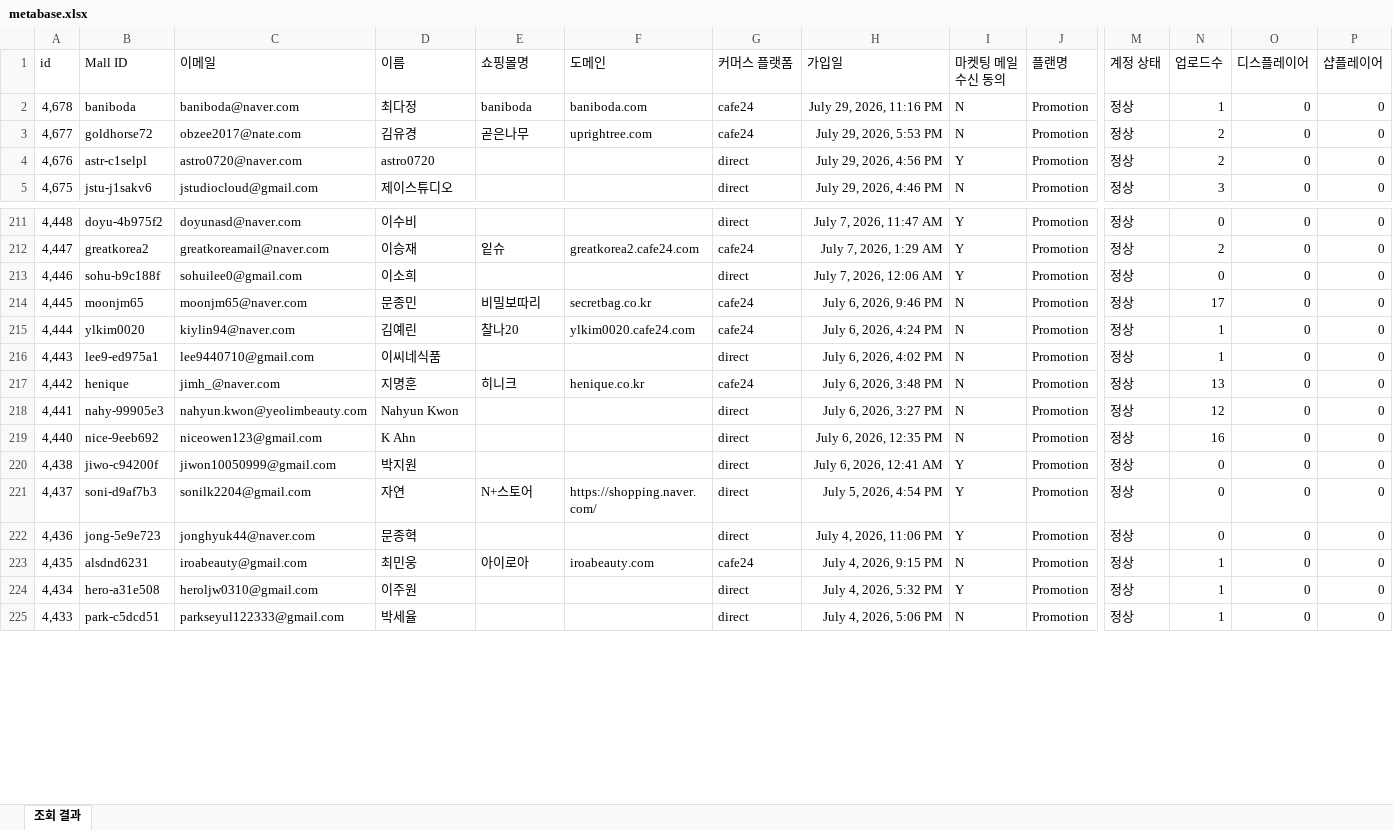
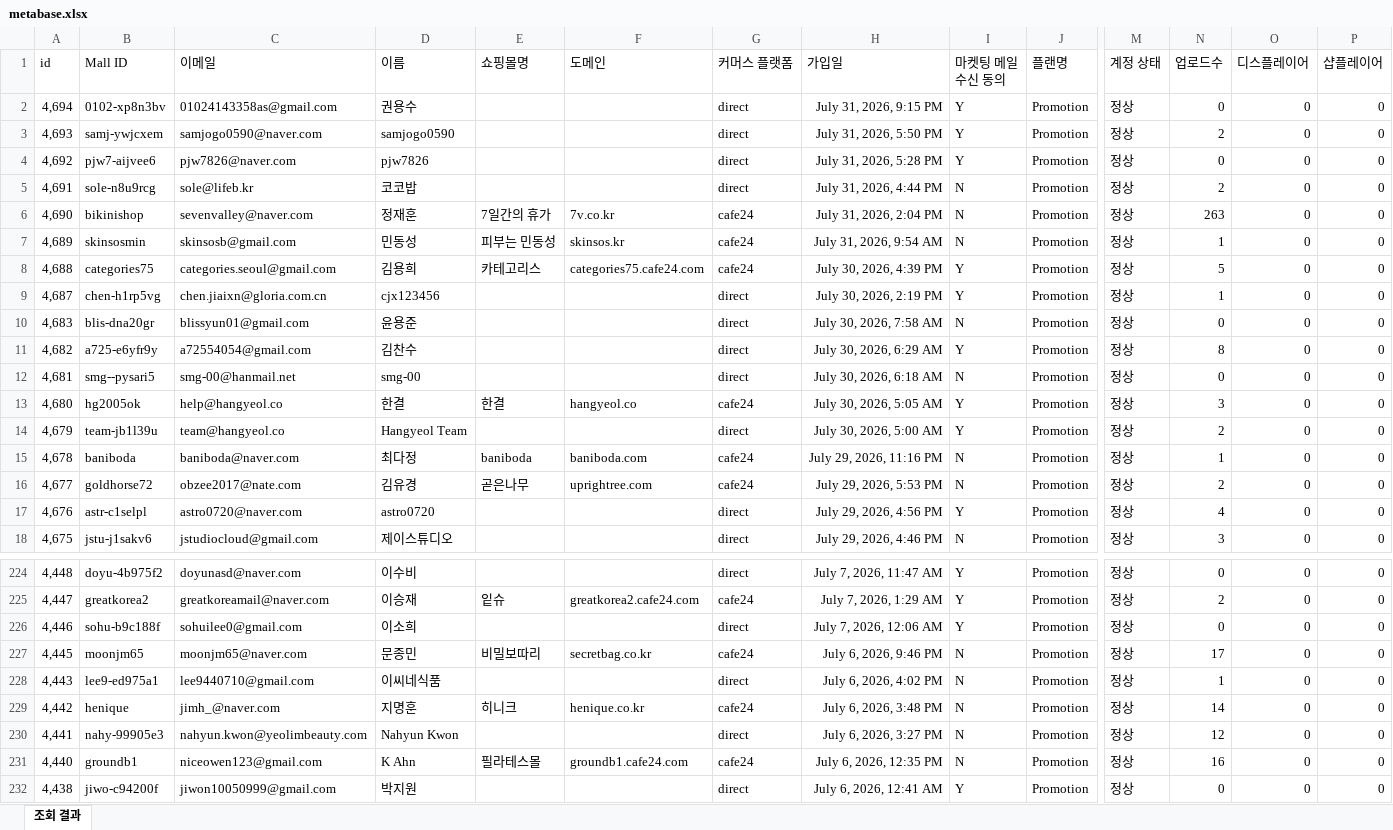
Before and after one commit to CTND-Marketing/charlla, an Excel workbook: data/2026-07/metabase.xlsx, sheet 조회 결과, drawn as a sheet; only a part is shown, gaps mark what is left out; the shorter side is filled out with more unchanged rows; values as stored, in another font and other column widths than the file's, no borders; removed rows and columns are numbered as before the commit, all else as after; rows hold the shown columns only; the diff covers the shown part only; the diff names each change by its address in the sheet, - before the commit and + after, or states it on an @@ line.

```diff
--- a/data/2026-07/metabase.xlsx (sheet 조회 결과)
+++ b/data/2026-07/metabase.xlsx (sheet 조회 결과)
+row 2: 4,694 | 0102-xp8n3bv | 01024143358as@gmail.com | 권용수 |  |  | direct | July 31, 2026, 9:15 PM | Y | Promotion | 정상 | 0 | 0 | 0
+row 3: 4,693 | samj-ywjcxem | samjogo0590@naver.com | samjogo0590 |  |  | direct | July 31, 2026, 5:50 PM | Y | Promotion | 정상 | 2 | 0 | 0
+row 4: 4,692 | pjw7-aijvee6 | pjw7826@naver.com | pjw7826 |  |  | direct | July 31, 2026, 5:28 PM | Y | Promotion | 정상 | 0 | 0 | 0
+row 5: 4,691 | sole-n8u9rcg | sole@lifeb.kr | 코코밥 |  |  | direct | July 31, 2026, 4:44 PM | N | Promotion | 정상 | 2 | 0 | 0
+row 6: 4,690 | bikinishop | sevenvalley@naver.com | 정재훈 | 7일간의 휴가 | 7v.co.kr | cafe24 | July 31, 2026, 2:04 PM | N | Promotion | 정상 | 263 | 0 | 0
+row 7: 4,689 | skinsosmin | skinsosb@gmail.com | 민동성 | 피부는 민동성 | skinsos.kr | cafe24 | July 31, 2026, 9:54 AM | N | Promotion | 정상 | 1 | 0 | 0
+row 8: 4,688 | categories75 | categories.seoul@gmail.com | 김용희 | 카테고리스 | categories75.cafe24.com | cafe24 | July 30, 2026, 4:39 PM | Y | Promotion | 정상 | 5 | 0 | 0
+row 9: 4,687 | chen-h1rp5vg | chen.jiaixn@gloria.com.cn | cjx123456 |  |  | direct | July 30, 2026, 2:19 PM | Y | Promotion | 정상 | 1 | 0 | 0
+row 10: 4,683 | blis-dna20gr | blissyun01@gmail.com | 윤용준 |  |  | direct | July 30, 2026, 7:58 AM | N | Promotion | 정상 | 0 | 0 | 0
+row 11: 4,682 | a725-e6yfr9y | a72554054@gmail.com | 김찬수 |  |  | direct | July 30, 2026, 6:29 AM | Y | Promotion | 정상 | 8 | 0 | 0
+row 12: 4,681 | smg--pysari5 | smg-00@hanmail.net | smg-00 |  |  | direct | July 30, 2026, 6:18 AM | N | Promotion | 정상 | 0 | 0 | 0
+row 13: 4,680 | hg2005ok | help@hangyeol.co | 한결 | 한결 | hangyeol.co | cafe24 | July 30, 2026, 5:05 AM | Y | Promotion | 정상 | 3 | 0 | 0
+row 14: 4,679 | team-jb1l39u | team@hangyeol.co | Hangyeol Team |  |  | direct | July 30, 2026, 5:00 AM | Y | Promotion | 정상 | 2 | 0 | 0
-N17 (업로드수): 2
+N17 (업로드수): 4
-row 215: 4,444 | ylkim0020 | kiylin94@naver.com | 김예린 | 찰나20 | ylkim0020.cafe24.com | cafe24 | July 6, 2026, 4:24 PM | N | Promotion | 정상 | 1 | 0 | 0
-N229 (업로드수): 13
+N229 (업로드수): 14
-B231 (Mall ID): nice-9eeb692
+B231 (Mall ID): groundb1
-E231 (쇼핑몰명): (empty)
+E231 (쇼핑몰명): 필라테스몰
-F231 (도메인): (empty)
+F231 (도메인): groundb1.cafe24.com
-G231 (커머스 플랫폼): direct
+G231 (커머스 플랫폼): cafe24
```
Also changed, not shown: 3 removed rows and 110 edited cells elsewhere in this sheet, 2 other files.
